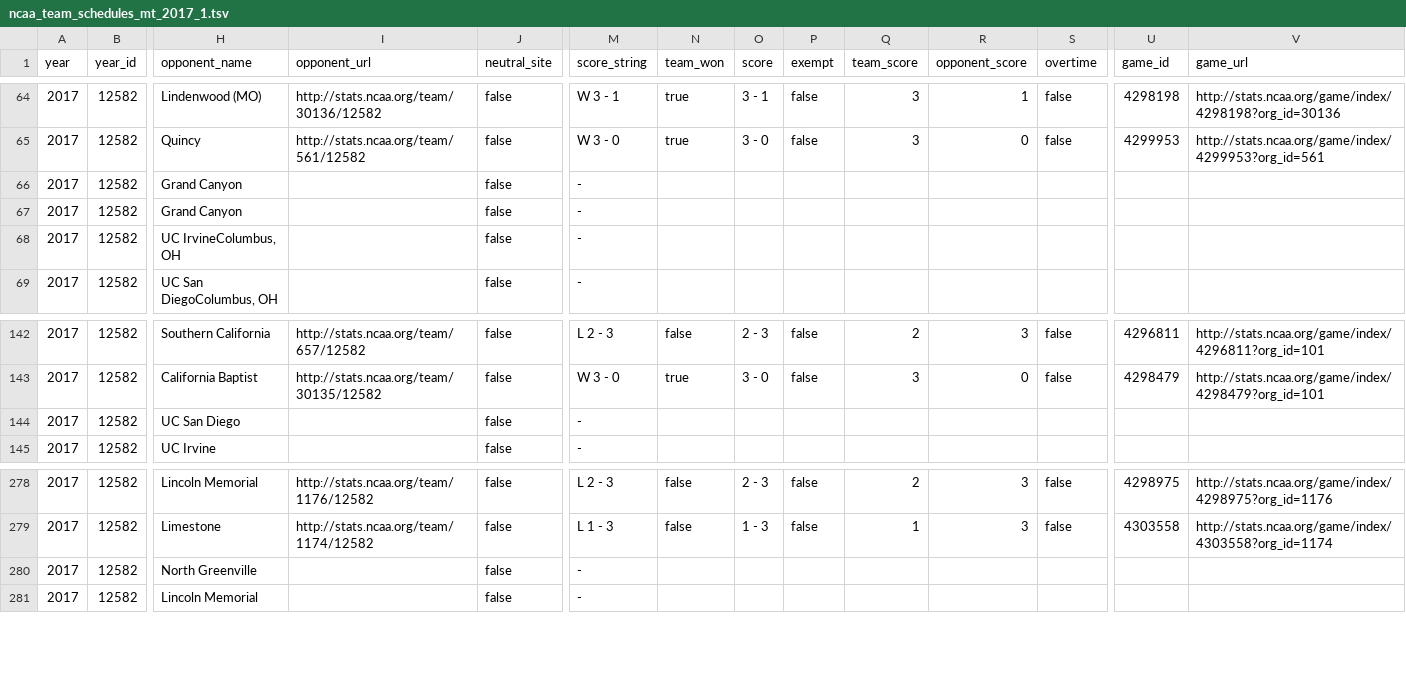
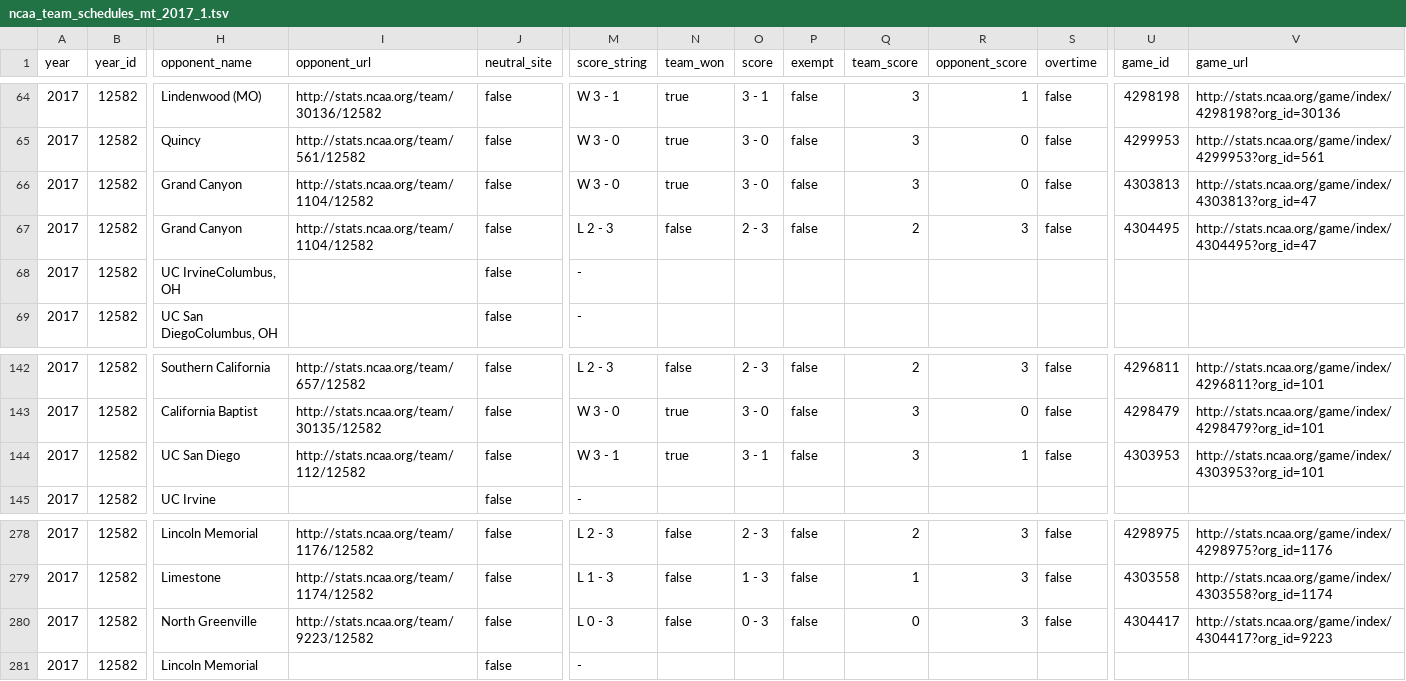
Before and after one commit to octonion/volleyball-m, a TSV file: ncaa_pbp/tsv/ncaa_team_schedules_mt_2017_1.tsv, drawn as a sheet; only a part is shown, gaps mark what is left out; the diff covers the shown part only; the diff names each change by its address in the sheet, - before the commit and + after, or states it on an @@ line.

```diff
--- a/ncaa_pbp/tsv/ncaa_team_schedules_mt_2017_1.tsv
+++ b/ncaa_pbp/tsv/ncaa_team_schedules_mt_2017_1.tsv
-I66:I67 (opponent_url): (empty)
+I66:I67 (opponent_url): http://stats.ncaa.org/team/1104/12582
-M66 (score_string): -
+M66 (score_string): W 3 - 0
-N66 (team_won): (empty)
+N66 (team_won): true
-O66 (score): (empty)
+O66 (score): 3 - 0
-P66:P67 (exempt): (empty)
+P66:P67 (exempt): false
-Q66 (team_score): (empty)
+Q66 (team_score): 3
-R66 (opponent_score): (empty)
+R66 (opponent_score): 0
-S66:S67 (overtime): (empty)
+S66:S67 (overtime): false
-U66 (game_id): (empty)
+U66 (game_id): 4303813
-V66 (game_url): (empty)
+V66 (game_url): http://stats.ncaa.org/game/index/4303813?org_id=47
-M67 (score_string): -
+M67 (score_string): L 2 - 3
-N67 (team_won): (empty)
+N67 (team_won): false
-O67 (score): (empty)
+O67 (score): 2 - 3
-Q67 (team_score): (empty)
+Q67 (team_score): 2
-R67 (opponent_score): (empty)
+R67 (opponent_score): 3
-U67 (game_id): (empty)
+U67 (game_id): 4304495
-V67 (game_url): (empty)
+V67 (game_url): http://stats.ncaa.org/game/index/4304495?org_id=47
-I144 (opponent_url): (empty)
+I144 (opponent_url): http://stats.ncaa.org/team/112/12582
-M144 (score_string): -
+M144 (score_string): W 3 - 1
-N144 (team_won): (empty)
+N144 (team_won): true
-O144 (score): (empty)
+O144 (score): 3 - 1
-P144 (exempt): (empty)
+P144 (exempt): false
-Q144 (team_score): (empty)
+Q144 (team_score): 3
-R144 (opponent_score): (empty)
+R144 (opponent_score): 1
-S144 (overtime): (empty)
+S144 (overtime): false
-U144 (game_id): (empty)
+U144 (game_id): 4303953
-V144 (game_url): (empty)
+V144 (game_url): http://stats.ncaa.org/game/index/4303953?org_id=101
-I280 (opponent_url): (empty)
+I280 (opponent_url): http://stats.ncaa.org/team/9223/12582
-M280 (score_string): -
+M280 (score_string): L 0 - 3
-N280 (team_won): (empty)
+N280 (team_won): false
-O280 (score): (empty)
+O280 (score): 0 - 3
-P280 (exempt): (empty)
+P280 (exempt): false
-Q280 (team_score): (empty)
+Q280 (team_score): 0
-R280 (opponent_score): (empty)
+R280 (opponent_score): 3
-S280 (overtime): (empty)
+S280 (overtime): false
-U280 (game_id): (empty)
+U280 (game_id): 4304417
-V280 (game_url): (empty)
+V280 (game_url): http://stats.ncaa.org/game/index/4304417?org_id=9223
```
Also changed, not shown: 149 edited cells elsewhere in this file, ncaa_pbp/python/predict_weekly.csv, ncaa_pbp/tsv/ncaa_games_periods_mt_2017_1.tsv, 16 other files.
